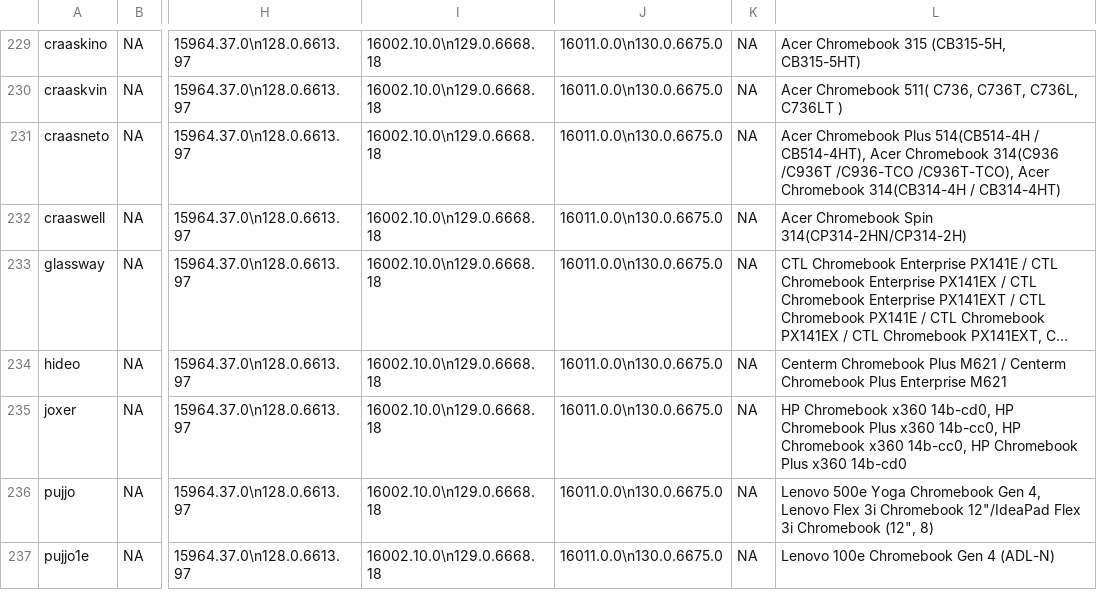
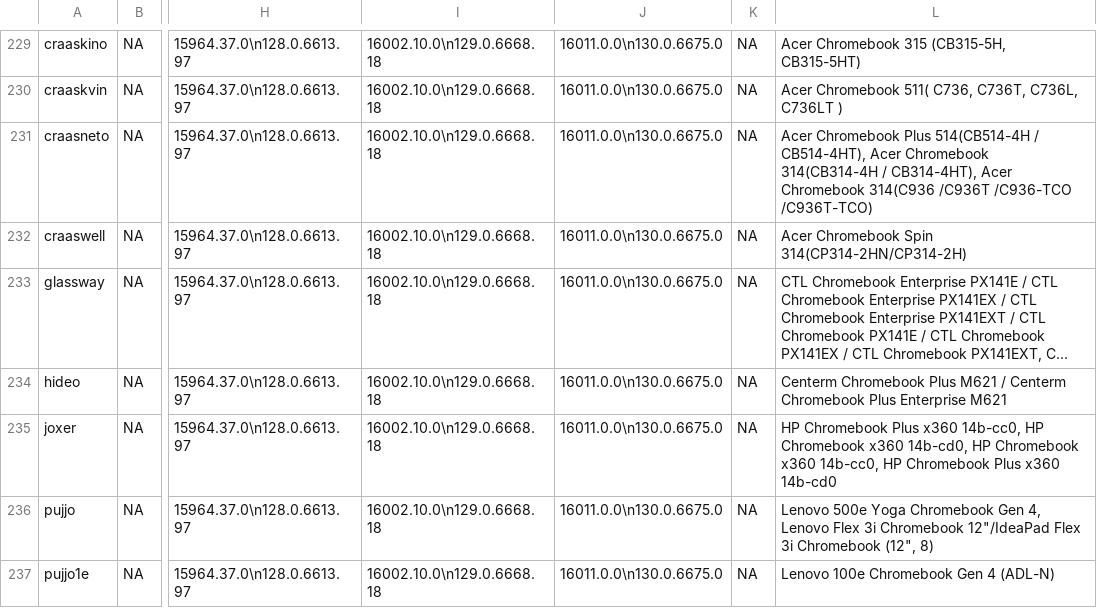
Before and after one commit to skylartaylor/cros-updates, a CSV file: src/data/cros-updates.csv, drawn as a sheet; only a part is shown, gaps mark what is left out; long unchanged cells end in …; the diff covers the shown part only; the diff names each change by its address in the sheet, - before the commit and + after, or states it on an @@ line.

```diff
--- a/src/data/cros-updates.csv
+++ b/src/data/cros-updates.csv
-L231: …Acer Chromebook 314(C936 /C936T /C936-TCO /C936T-TCO), Acer Chromebook 314(CB314-4H / CB314-4HT)
+L231: …Acer Chromebook 314(CB314-4H / CB314-4HT), Acer Chromebook 314(C936 /C936T /C936-TCO /C936T-TCO)
-L235: HP Chromebook x360 14b-cd0, HP Chromebook Plus x360 14b-cc0, HP Chromebook…
+L235: HP Chromebook Plus x360 14b-cc0, HP Chromebook x360 14b-cd0, HP Chromebook…
```
Also changed, not shown: 49 edited cells elsewhere in this file, 1 other file.
